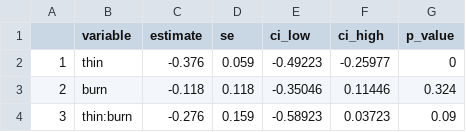
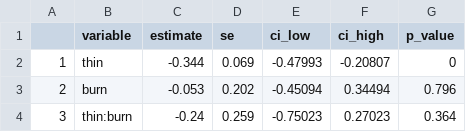
Before and after one commit to anderegglab/fortreat_meta, a CSV file: tables/trtclass_drought_carbon.csv, drawn as a sheet.

```diff
--- a/tables/trtclass_drought_carbon.csv
+++ b/tables/trtclass_drought_carbon.csv
@@ -1,4 +1,4 @@
 "","variable","estimate","se","ci_low","ci_high","p_value"
-"1","thin",-0.376,0.059,-0.49223,-0.25977,0
-"2","burn",-0.118,0.118,-0.35046,0.11446,0.324
-"3","thin:burn",-0.276,0.159,-0.58923,0.03723,0.09
+"1","thin",-0.344,0.069,-0.47993,-0.20807,0
+"2","burn",-0.053,0.202,-0.45094,0.34494,0.796
+"3","thin:burn",-0.24,0.259,-0.75023,0.27023,0.364
```
Also changed, not shown: data/raw_data/drought_analysis.csv, tables/overall_trt_carbon.csv, 8 other files.
